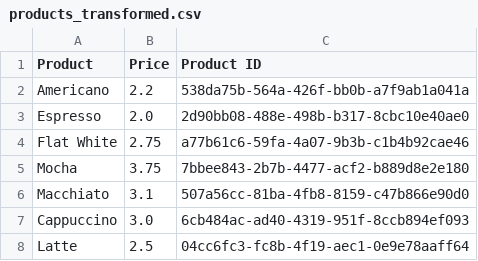
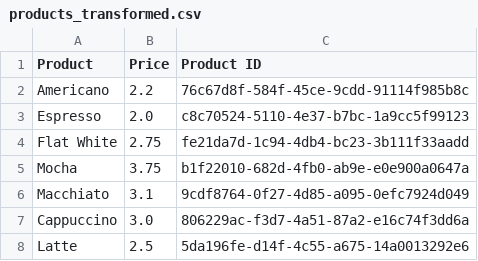
Before and after one commit to Ruth-Fash/etl-pipeline-project, a CSV file: transformed_data/products_transformed.csv, drawn as a sheet.

```diff
--- a/transformed_data/products_transformed.csv
+++ b/transformed_data/products_transformed.csv
@@ -1,8 +1,8 @@
 Product,Price,Product ID
-Americano,2.2,538da75b-564a-426f-bb0b-a7f9ab1a041a
-Espresso,2.0,2d90bb08-488e-498b-b317-8cbc10e40ae0
-Flat White,2.75,a77b61c6-59fa-4a07-9b3b-c1b4b92cae46
-Mocha,3.75,7bbee843-2b7b-4477-acf2-b889d8e2e180
-Macchiato,3.1,507a56cc-81ba-4fb8-8159-c47b866e90d0
-Cappuccino,3.0,6cb484ac-ad40-4319-951f-8ccb894ef093
-Latte,2.5,04cc6fc3-fc8b-4f19-aec1-0e9e78aaff64
+Americano,2.2,76c67d8f-584f-45ce-9cdd-91114f985b8c
+Espresso,2.0,c8c70524-5110-4e37-b7bc-1a9cc5f99123
+Flat White,2.75,fe21da7d-1c94-4db4-bc23-3b111f33aadd
+Mocha,3.75,b1f22010-682d-4fb0-ab9e-e0e900a0647a
+Macchiato,3.1,9cdf8764-0f27-4d85-a095-0efc7924d049
+Cappuccino,3.0,806229ac-f3d7-4a51-87a2-e16c74f3dd6a
+Latte,2.5,5da196fe-d14f-4c55-a675-14a0013292e6
```
Also changed, not shown: transformed_data/order_item_transformed.csv, transformed_data/order_transformed.csv, 6 other files.
